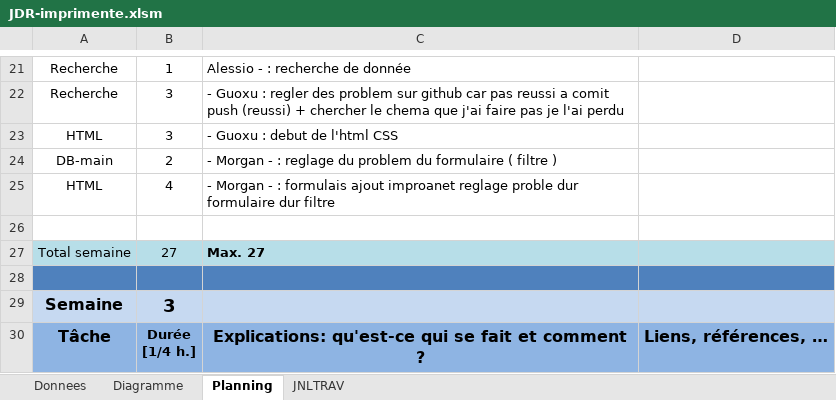
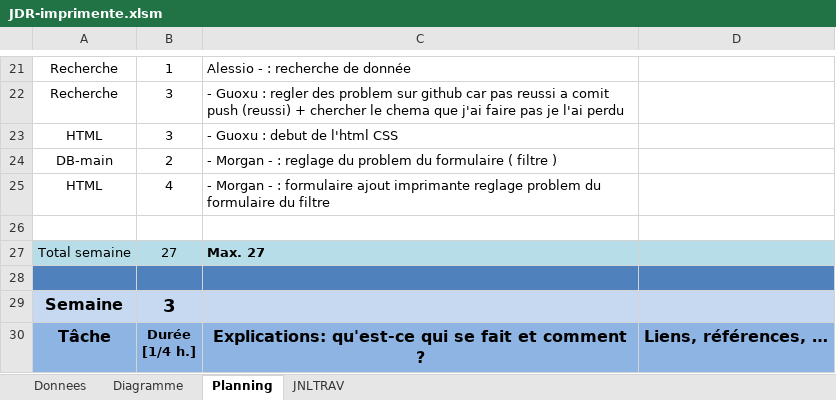
Before and after one commit to Alescor3/GesProj2-Imprimante-AGM, an Excel workbook: JDR-imprimente.xlsm, sheet Planning, drawn as a sheet; only a part is shown, gaps mark what is left out; values as stored, in another font and other column widths than the file's, no borders; charts and pictures not drawn; the diff covers the shown part only; the diff names each change by its address in the sheet, - before the commit and + after, or states it on an @@ line.

```diff
--- a/JDR-imprimente.xlsm (sheet Planning)
+++ b/JDR-imprimente.xlsm (sheet Planning)
-C25: …- : formulais ajout improanet reglage proble dur formulaire dur filtre
+C25: …- : formulaire ajout imprimante reglage problem du formulaire du filtre
```
Also changed, not shown: 16 added rows, 16 removed rows, 2 moved rows and 1 edited cell elsewhere in this sheet, sheet JNLTRAV, charts or pictures, 2 other files.
